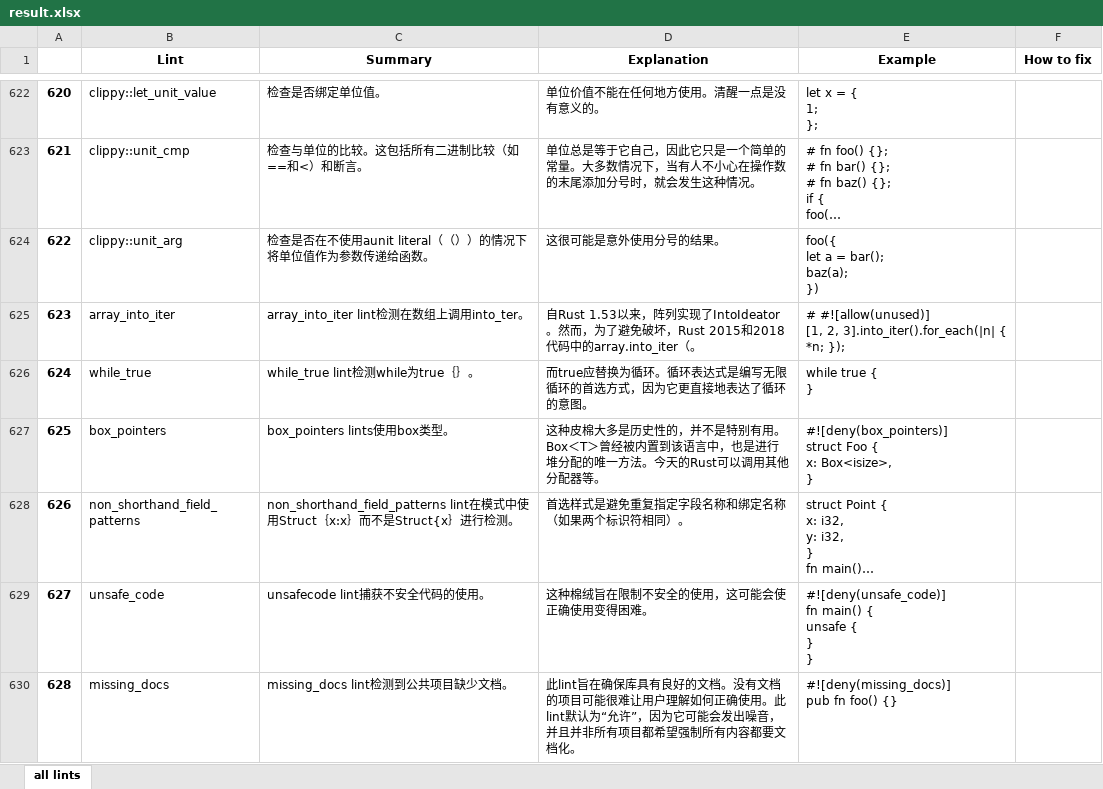
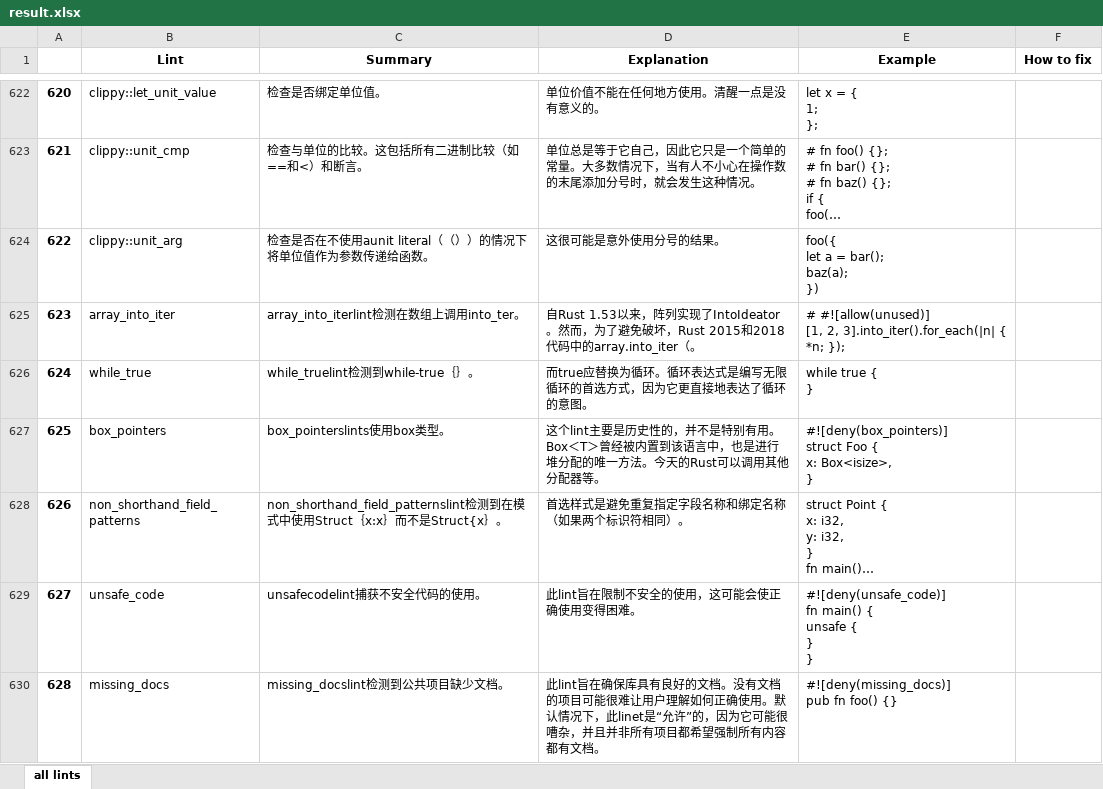
Before and after one commit to J-ZhengLi/lint-info-extractor, an Excel workbook: result.xlsx, sheet all lints, drawn as a sheet; only a part is shown, gaps mark what is left out; long unchanged cells end in …; values as stored, in another font and other column widths than the file's, no borders; the diff covers the shown part only; the diff names each change by its address in the sheet, - before the commit and + after, or states it on an @@ line.

Commit message:
add a semi-working translation skip list

```diff
--- a/result.xlsx (sheet all lints)
+++ b/result.xlsx (sheet all lints)
-C625 (Summary): array_into_iter lint检测在数组上调用into_ter。
+C625 (Summary): array_into_iterlint检测在数组上调用into_ter。
-C626 (Summary): while_true lint检测while为true｛｝。
+C626 (Summary): while_truelint检测到while-true｛｝。
-C627 (Summary): box_pointers lints使用box类型。
+C627 (Summary): box_pointerslints使用box类型。
-D627 (Explanation): 这种皮棉大多是历史性…
+D627 (Explanation): 这个lint主要是历史性…
-C628 (Summary): non_shorthand_field_patterns lint在模式中使用Struct｛x:x｝而不是Struct{x｝进行检测。
+C628 (Summary): non_shorthand_field_patternslint检测到在模式中使用Struct｛x:x｝而不是Struct{x｝。
-C629 (Summary): unsafecode lint捕获不安全代码的使用。
+C629 (Summary): unsafecodelint捕获不安全代码的使用。
-D629 (Explanation): 这种棉绒旨在限制不安全的使用，这可能会使正确使用变得困难。
+D629 (Explanation): 此lint旨在限制不安全的使用，这可能会使正确使用变得困难。
-C630 (Summary): missing_docs lint检测到公共项目缺少文档。
+C630 (Summary): missing_docslint检测到公共项目缺少文档。
-D630 (Explanation): …确使用。此lint默认为“允许”，因为它可能会发出噪音，并且并非所有项目都希望强制所有内容都要文档化。
+D630 (Explanation): …确使用。默认情况下，此linet是“允许”的，因为它可能很嘈杂，并且并非所有项目都希望强制所有内容都有文档。
```
Also changed, not shown: 367 edited cells elsewhere in this sheet, 4 other files.
